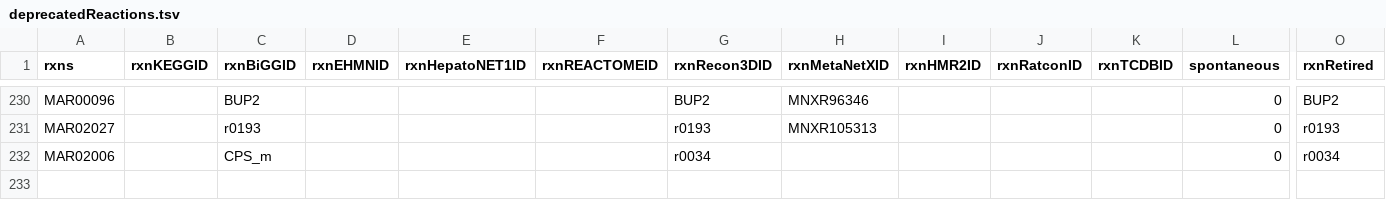
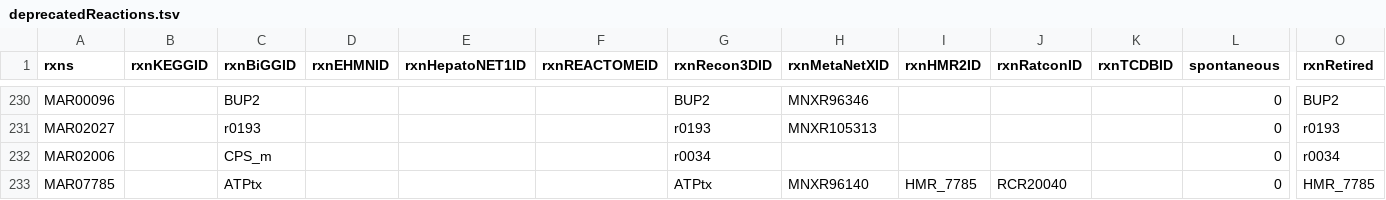
Before and after one commit to SysBioChalmers/Human-GEM, a TSV file: data/deprecatedIdentifiers/deprecatedReactions.tsv, drawn as a sheet; only a part is shown, gaps mark what is left out; rows hold the shown columns only; the diff names each change by its address in the sheet, - before the commit and + after, or states it on an @@ line.

```diff
--- a/data/deprecatedIdentifiers/deprecatedReactions.tsv
+++ b/data/deprecatedIdentifiers/deprecatedReactions.tsv
+row 233: MAR07785 |  | ATPtx |  |  |  | ATPtx | MNXR96140 | HMR_7785 | RCR20040 |  | 0 | HMR_7785
```
Also changed, not shown: 2 other files.
